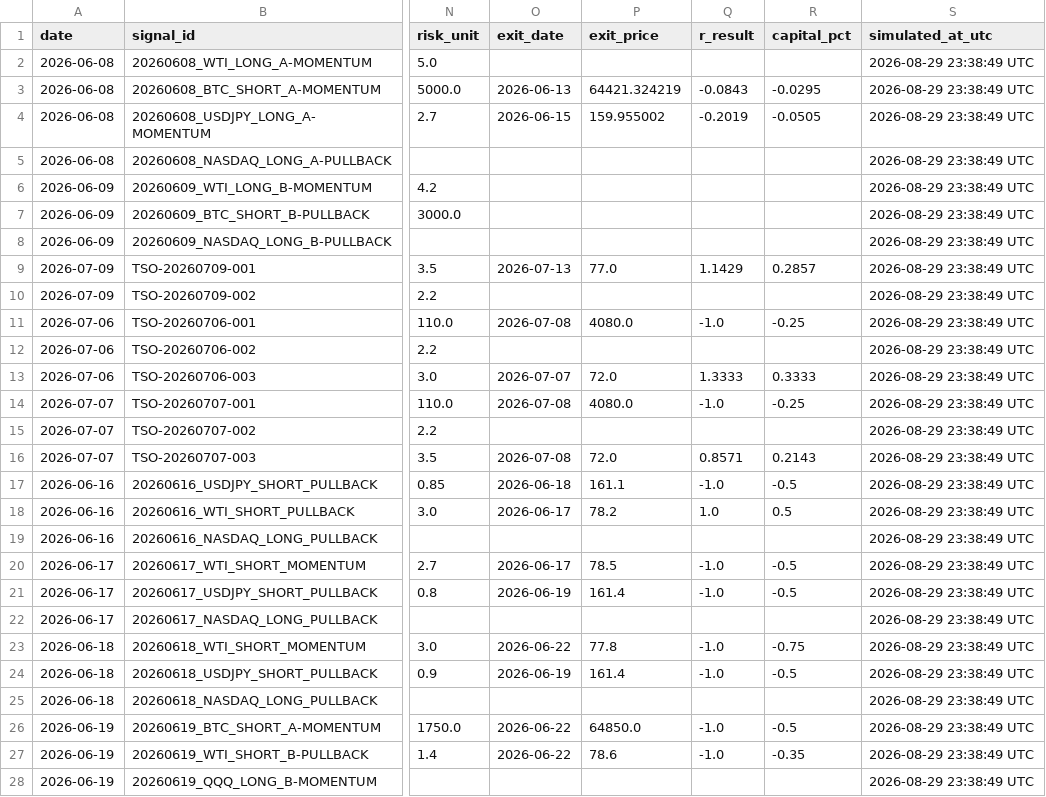
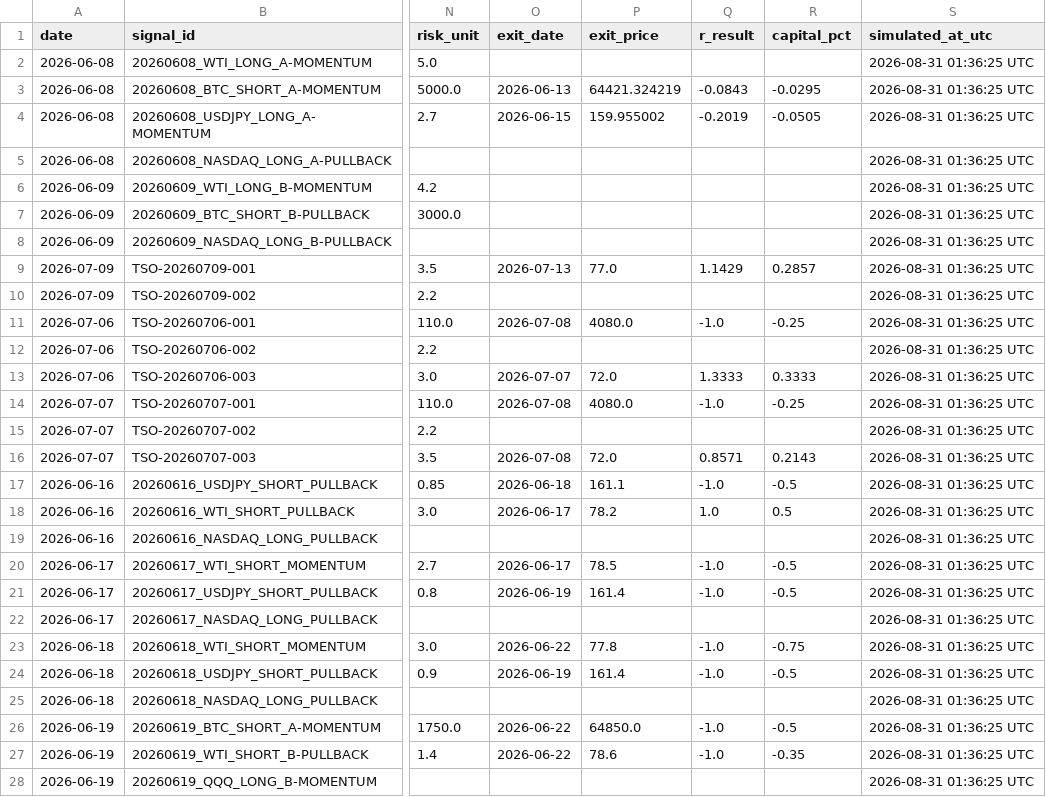
Before and after one commit to Tadaim2tk/tactical-swing-os, a CSV file: data/execution_simulation.csv, drawn as a sheet; only a part is shown, gaps mark what is left out; the diff covers the shown part only; the diff names each change by its address in the sheet, - before the commit and + after, or states it on an @@ line.

```diff
--- a/data/execution_simulation.csv
+++ b/data/execution_simulation.csv
-S2:S28 (simulated_at_utc): 2026-08-29 23:38:49 UTC
+S2:S28 (simulated_at_utc): 2026-08-31 01:36:25 UTC
```
Also changed, not shown: 160 edited cells elsewhere in this file, data/prediction_log_scores.csv, 6 other files.
